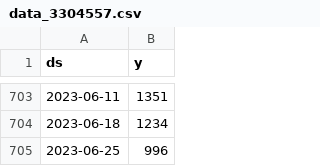
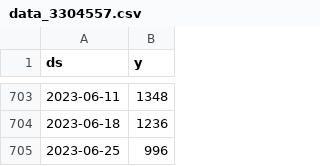
Before and after one commit to Mosqlimate-project/tutorial_mosqlimate, a CSV file: data_3304557.csv, drawn as a sheet; only a part is shown, gaps mark what is left out; the diff covers the shown part only.

```diff
--- a/data_3304557.csv
+++ b/data_3304557.csv
@@ -703,3 +703,3 @@ ds,y
-2023-06-11,1351
-2023-06-18,1234
+2023-06-11,1348
+2023-06-18,1236
 2023-06-25,996
```
Also changed, not shown: 27 edited cells elsewhere in this file, 1 other file.
